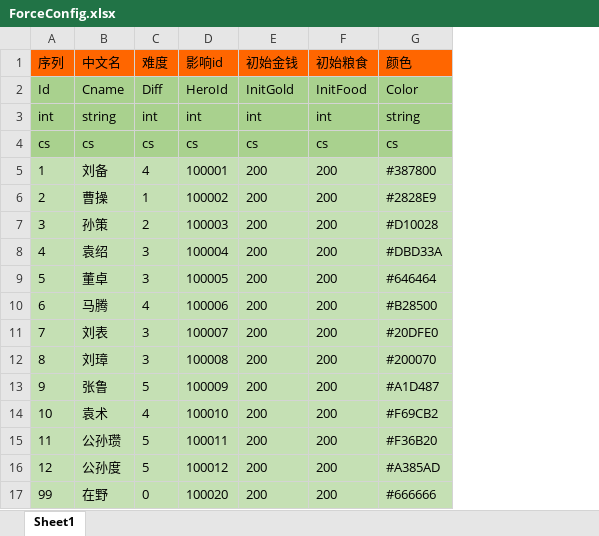
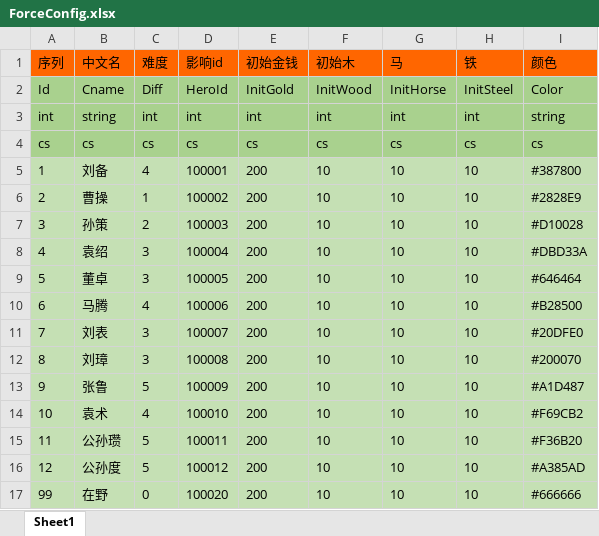
Before and after one commit to realeternia/SanKingdom, an Excel workbook: Design/config/ForceConfig.xlsx, sheet Sheet1, drawn as a sheet; values as stored, in another font and other column widths than the file's, no borders; removed rows and columns are numbered as before the commit, all else as after; the diff names each change by its address in the sheet, - before the commit and + after, or states it on an @@ line.

```diff
--- a/Design/config/ForceConfig.xlsx (sheet Sheet1)
+++ b/Design/config/ForceConfig.xlsx (sheet Sheet1)
-column F (初始粮食), rows 2-17: InitFood | int | cs | 200 | 200 | 200 | 200 | 200 | 200 | 200 | 200 | 200 | 200 | 200 | 200 | 200
+column F (初始木), rows 2-17: InitWood | int | cs | 10 | 10 | 10 | 10 | 10 | 10 | 10 | 10 | 10 | 10 | 10 | 10 | 10
+column G (马), rows 2-17: InitHorse | int | cs | 10 | 10 | 10 | 10 | 10 | 10 | 10 | 10 | 10 | 10 | 10 | 10 | 10
+column H (铁), rows 2-17: InitSteel | int | cs | 10 | 10 | 10 | 10 | 10 | 10 | 10 | 10 | 10 | 10 | 10 | 10 | 10
```
Also changed, not shown: Design/config/WorldConfig.xlsx, 16 other files.
